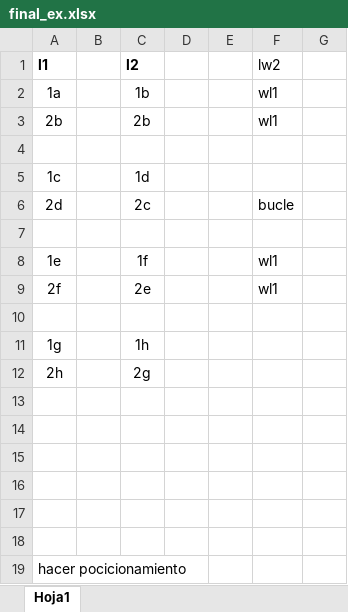
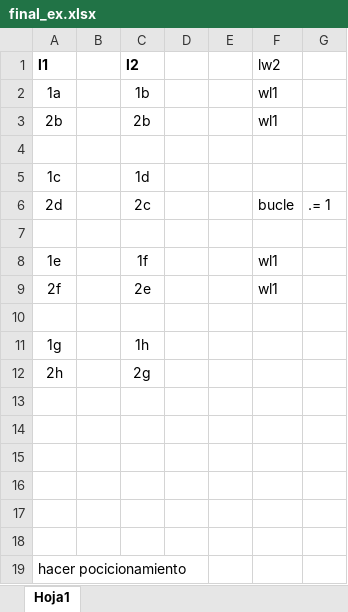
Before and after one commit to BOTC3PO/Trabajo_practico_java, an Excel workbook: calculos/final_ex.xlsx, sheet Hoja1, drawn as a sheet; values as stored, in another font and other column widths than the file's, no borders; the diff names each change by its address in the sheet, - before the commit and + after, or states it on an @@ line.

```diff
--- a/calculos/final_ex.xlsx (sheet Hoja1)
+++ b/calculos/final_ex.xlsx (sheet Hoja1)
-G6: (empty)
+G6: .= 1
```
Also changed, not shown: 3 other files.
